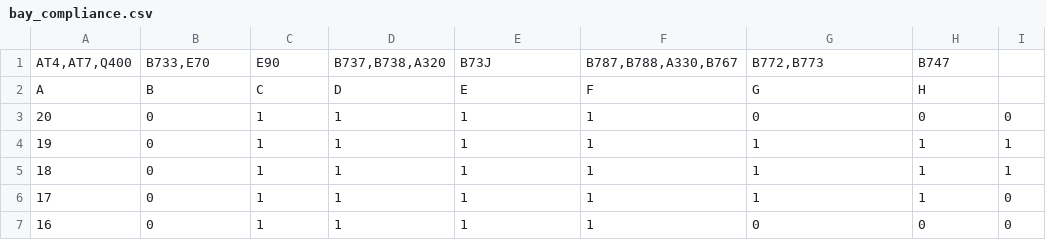
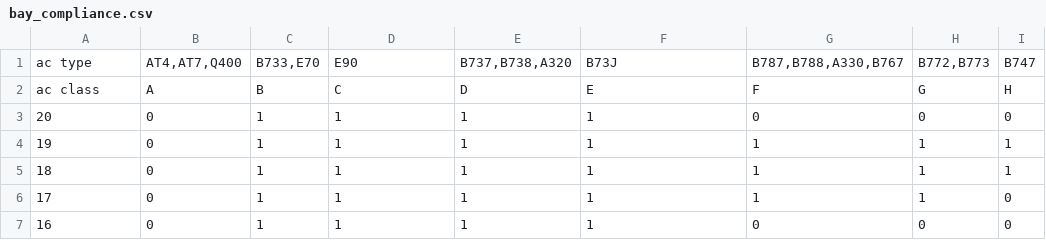
Before and after one commit to evroon/nairobi, a CSV file: bay_compliance.csv, drawn as a sheet; only a part is shown.

Commit message:
Fix bay compliance csv format

```diff
--- a/bay_compliance.csv
+++ b/bay_compliance.csv
@@ -1,3 +1,3 @@
-AT4,AT7,Q400;B733,E70;E90;B737,B738,A320;B73J;B787,B788,A330,B767;B772,B773;B747
-A;B;C;D;E;F;G;H
+ac type;AT4,AT7,Q400;B733,E70;E90;B737,B738,A320;B73J;B787,B788,A330,B767;B772,B773;B747
+ac class;A;B;C;D;E;F;G;H
 20;0;1;1;1;1;0;0;0
```
